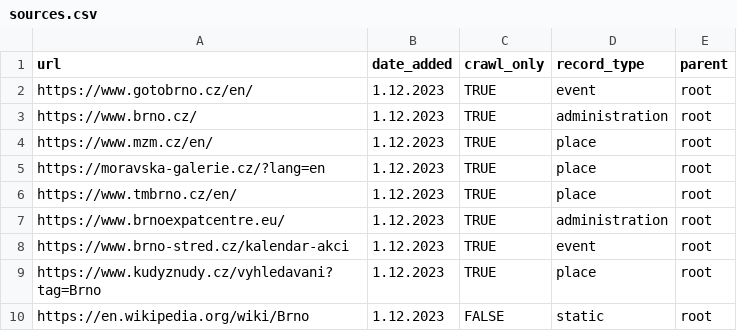
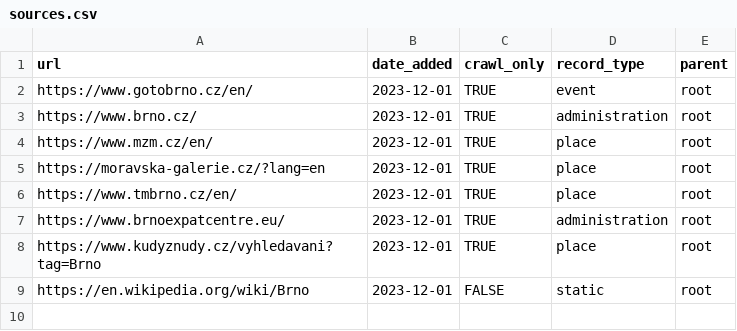
Before and after one commit to kate-nepra/communication_agent, a CSV file: data/sources.csv, drawn as a sheet.

```diff
--- a/data/sources.csv
+++ b/data/sources.csv
@@ -1,10 +1,9 @@
 url,date_added,crawl_only,record_type,parent
-https://www.gotobrno.cz/en/,1.12.2023,TRUE,event,root
-https://www.brno.cz/,1.12.2023,TRUE,administration,root
-https://www.mzm.cz/en/,1.12.2023,TRUE,place,root
-https://moravska-galerie.cz/?lang=en,1.12.2023,TRUE,place,root
-https://www.tmbrno.cz/en/,1.12.2023,TRUE,place,root
-https://www.brnoexpatcentre.eu/,1.12.2023,TRUE,administration,root
-https://www.brno-stred.cz/kalendar-akci,1.12.2023,TRUE,event,root
-https://www.kudyznudy.cz/vyhledavani?tag=Brno,1.12.2023,TRUE,place,root
-https://en.wikipedia.org/wiki/Brno,1.12.2023,FALSE,static,root
+https://www.gotobrno.cz/en/,2023-12-01,TRUE,event,root
+https://www.brno.cz/,2023-12-01,TRUE,administration,root
+https://www.mzm.cz/en/,2023-12-01,TRUE,place,root
+https://moravska-galerie.cz/?lang=en,2023-12-01,TRUE,place,root
+https://www.tmbrno.cz/en/,2023-12-01,TRUE,place,root
+https://www.brnoexpatcentre.eu/,2023-12-01,TRUE,administration,root
+https://www.kudyznudy.cz/vyhledavani?tag=Brno,2023-12-01,TRUE,place,root
+https://en.wikipedia.org/wiki/Brno,2023-12-01,FALSE,static,root
```
Also changed, not shown: 6 other files.
